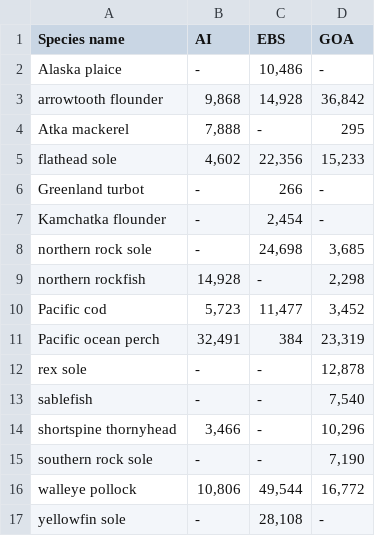
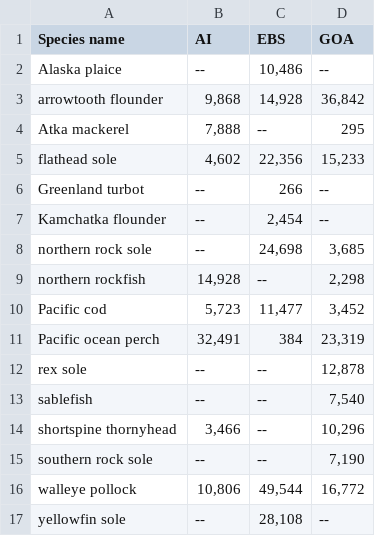
Before and after one commit to Jason-Conner-NOAA/swo-tech, a CSV file: tables/avg3yr_byAreaSP_rep.csv, drawn as a sheet.

```diff
--- a/tables/avg3yr_byAreaSP_rep.csv
+++ b/tables/avg3yr_byAreaSP_rep.csv
@@ -1,17 +1,17 @@
 Species name,AI,EBS,GOA
-Alaska plaice,-,"10,486",-
+Alaska plaice,--,"10,486",--
 arrowtooth flounder,"9,868","14,928","36,842"
-Atka mackerel,"7,888",-,295
+Atka mackerel,"7,888",--,295
 flathead sole,"4,602","22,356","15,233"
-Greenland turbot,-,266,-
-Kamchatka flounder,-,"2,454",-
-northern rock sole,-,"24,698","3,685"
-northern rockfish,"14,928",-,"2,298"
+Greenland turbot,--,266,--
+Kamchatka flounder,--,"2,454",--
+northern rock sole,--,"24,698","3,685"
+northern rockfish,"14,928",--,"2,298"
 Pacific cod,"5,723","11,477","3,452"
 Pacific ocean perch,"32,491",384,"23,319"
-rex sole,-,-,"12,878"
-sablefish,-,-,"7,540"
-shortspine thornyhead,"3,466",-,"10,296"
-southern rock sole,-,-,"7,190"
+rex sole,--,--,"12,878"
+sablefish,--,--,"7,540"
+shortspine thornyhead,"3,466",--,"10,296"
+southern rock sole,--,--,"7,190"
 walleye pollock,"10,806","49,544","16,772"
-yellowfin sole,-,"28,108",-
+yellowfin sole,--,"28,108",--
```
Also changed, not shown: 2 other files.
